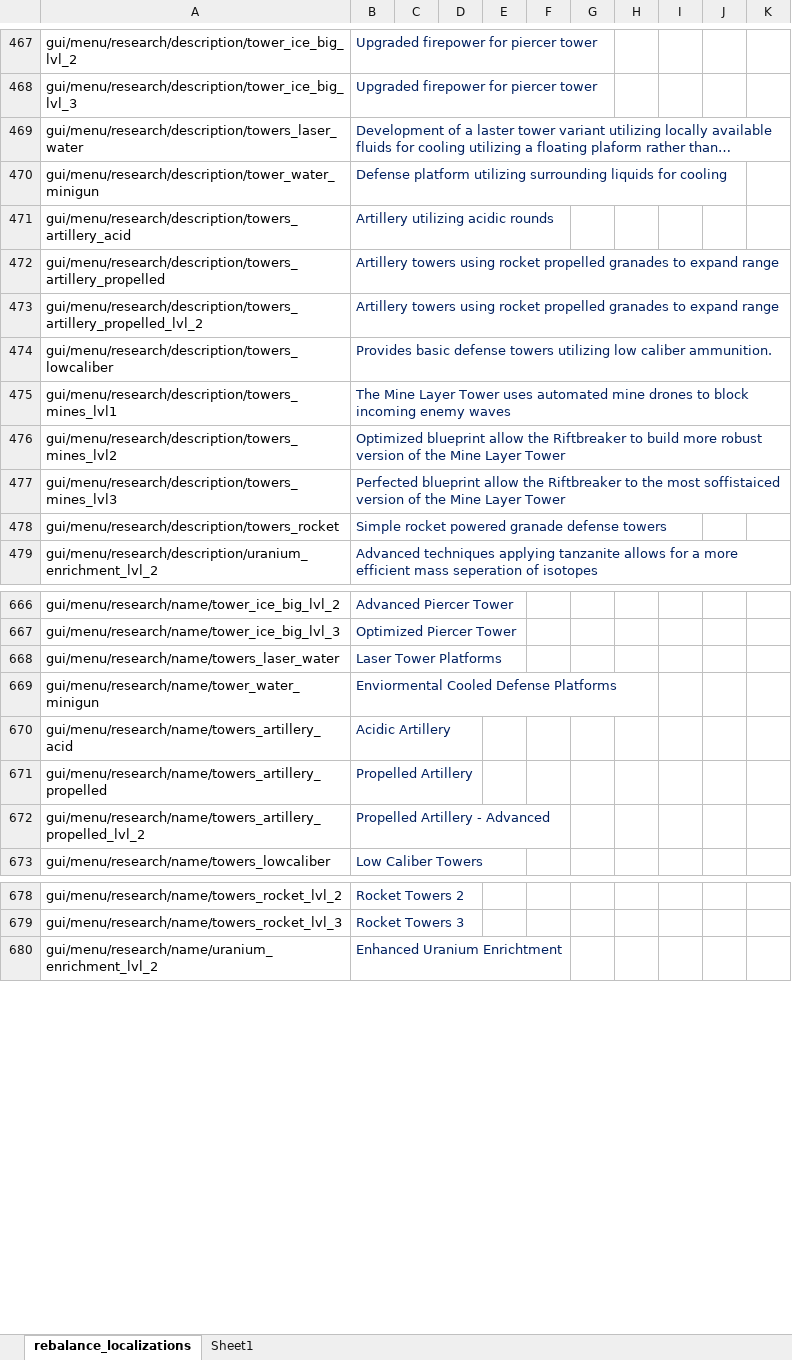
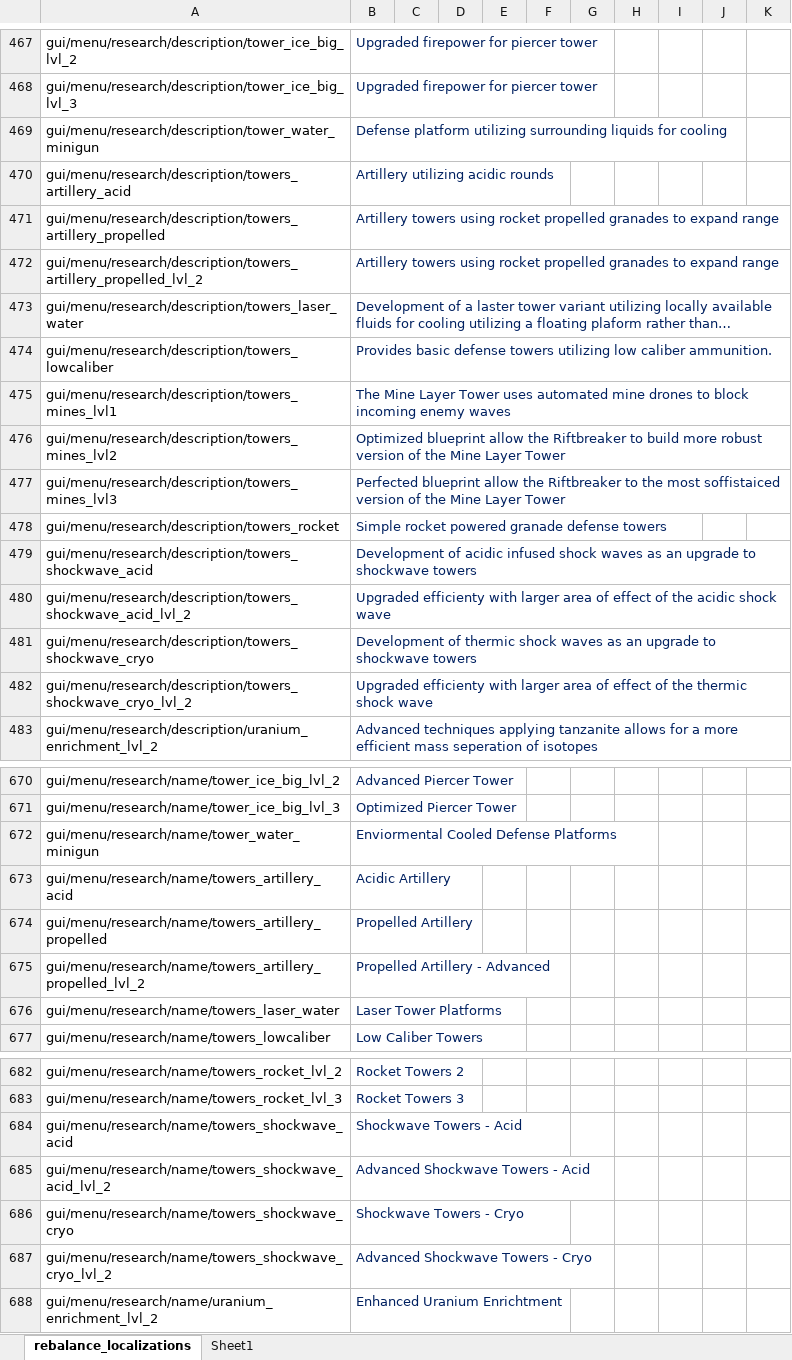
Before and after one commit to TheKilltech/rift_balance, an Excel workbook: gui/rebalance_localizations.xlsx, sheet rebalance_localizations, drawn as a sheet; only a part is shown, gaps mark what is left out; long unchanged cells end in …; values as stored, in another font and other column widths than the file's, no borders; the diff names each change by its address in the sheet, - before the commit and + after, or states it on an @@ line.

Commit message:
new variants of shockwave towers

```diff
--- a/gui/rebalance_localizations.xlsx (sheet rebalance_localizations)
+++ b/gui/rebalance_localizations.xlsx (sheet rebalance_localizations)
@@ row 469 moved to row 473: gui/menu/research/description/towers_las… @@
+row 479: gui/menu/research/description/towers_shockwave_acid | Development of acidic infused shock waves as an upgrade to shockwave towers
+row 480: gui/menu/research/description/towers_shockwave_acid_lvl_2 | Upgraded efficienty with larger area of effect of the acidic shock wave
+row 481: gui/menu/research/description/towers_shockwave_cryo | Development of thermic shock waves as an upgrade to shockwave towers
+row 482: gui/menu/research/description/towers_shockwave_cryo_lvl_2 | Upgraded efficienty with larger area of effect of the thermic shock wave
@@ row 668 moved to row 676: gui/menu/research/name/towers_laser_wate… @@
+row 684: gui/menu/research/name/towers_shockwave_acid | Shockwave Towers - Acid
+row 685: gui/menu/research/name/towers_shockwave_acid_lvl_2 | Advanced Shockwave Towers - Acid
+row 686: gui/menu/research/name/towers_shockwave_cryo | Shockwave Towers - Cryo
+row 687: gui/menu/research/name/towers_shockwave_cryo_lvl_2 | Advanced Shockwave Towers - Cryo
```
Also changed, not shown: sheet Sheet1, 16 other files.
